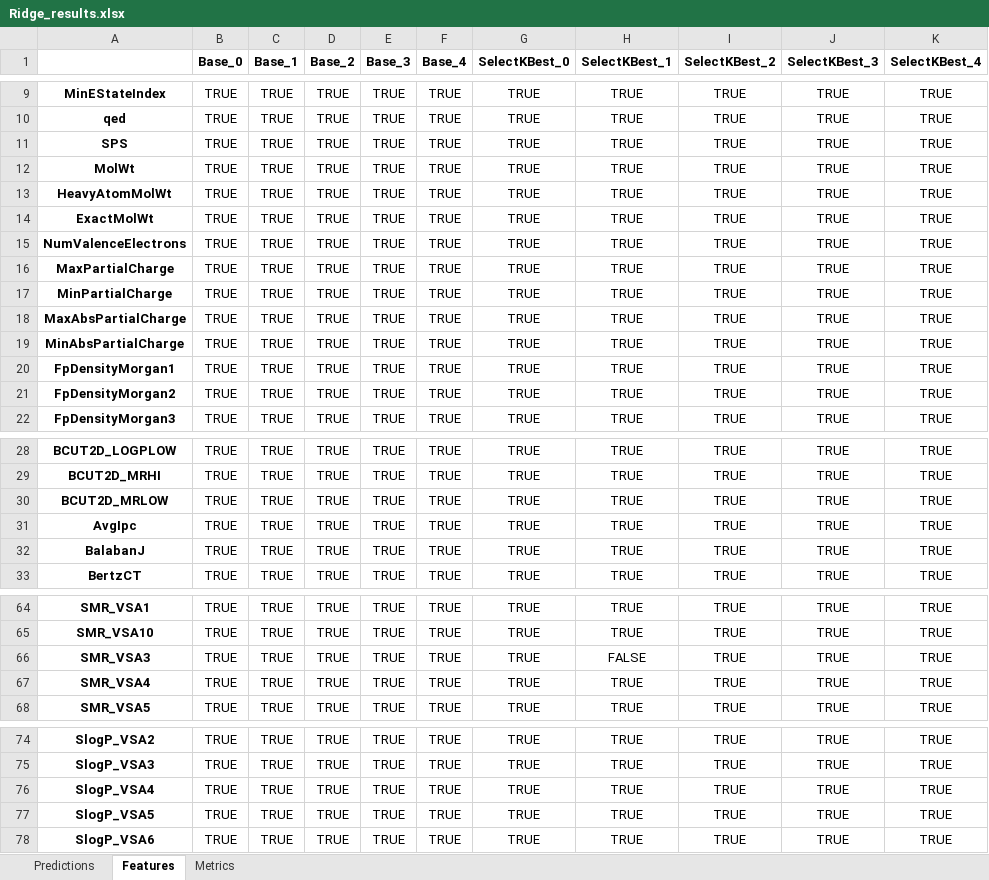
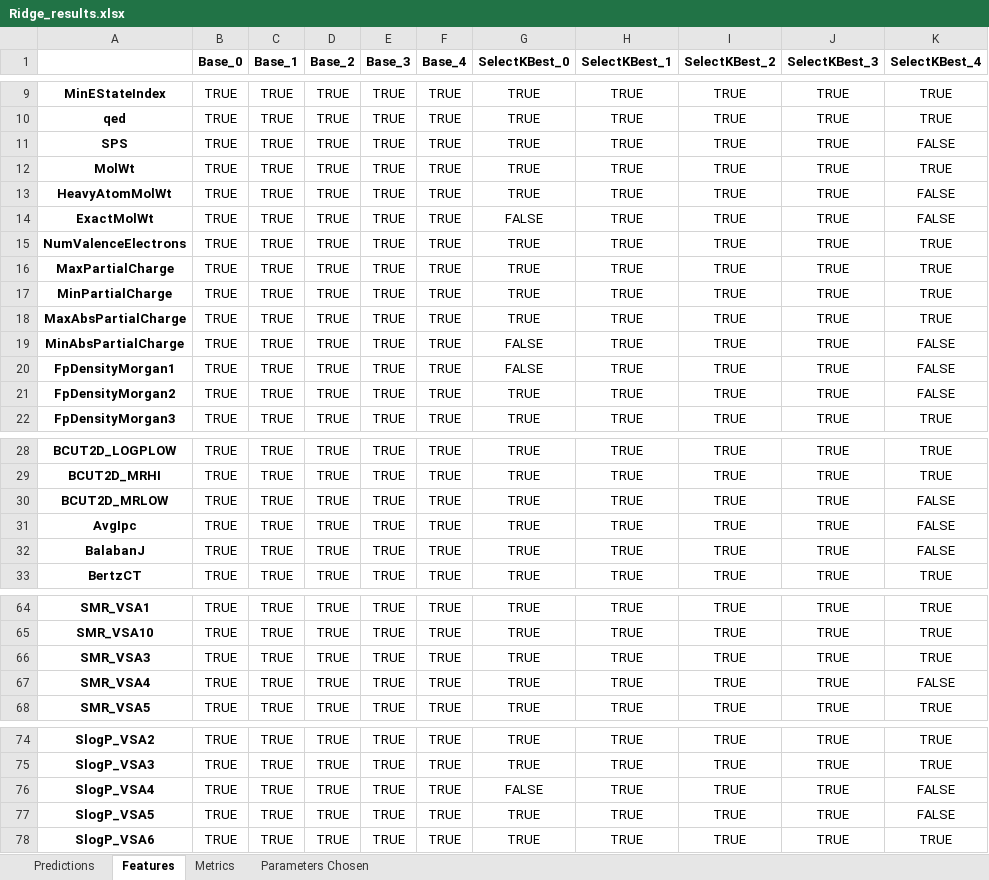
Before and after one commit to JGoodin-01/IonicBayesFS, an Excel workbook: Ridge_results.xlsx, sheet Features, drawn as a sheet; only a part is shown, gaps mark what is left out; values as stored, in another font and other column widths than the file's, no borders; the diff covers the shown part only; the diff names each change by its address in the sheet, - before the commit and + after, or states it on an @@ line.

```diff
--- a/Ridge_results.xlsx (sheet Features)
+++ b/Ridge_results.xlsx (sheet Features)
+sheet tab: Parameters Chosen
-K11 (SelectKBest_4): TRUE
+K11 (SelectKBest_4): FALSE
-K13:K14 (SelectKBest_4): TRUE
+K13:K14 (SelectKBest_4): FALSE
-G14 (SelectKBest_0): TRUE
+G14 (SelectKBest_0): FALSE
-G19:G20 (SelectKBest_0): TRUE
+G19:G20 (SelectKBest_0): FALSE
-K19:K21 (SelectKBest_4): TRUE
+K19:K21 (SelectKBest_4): FALSE
-K30:K32 (SelectKBest_4): TRUE
+K30:K32 (SelectKBest_4): FALSE
-H66 (SelectKBest_1): FALSE
+H66 (SelectKBest_1): TRUE
-K67 (SelectKBest_4): TRUE
+K67 (SelectKBest_4): FALSE
-G76 (SelectKBest_0): TRUE
+G76 (SelectKBest_0): FALSE
-K76:K77 (SelectKBest_4): TRUE
+K76:K77 (SelectKBest_4): FALSE
```
Also changed, not shown: 44 edited cells elsewhere in this sheet, sheet Predictions, sheet Metrics, LinearRegression_results.xlsx, 28 other files.
